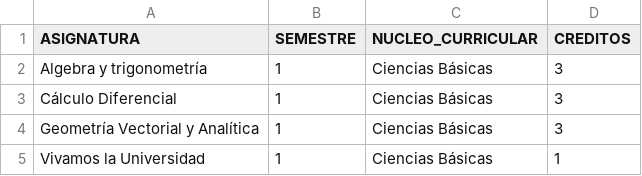
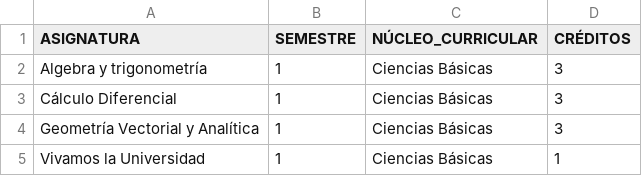
Before and after one commit to Silvana-Velez/Planeci-n_Semestre, a CSV file: Asignaturas.csv, drawn as a sheet; only a part is shown.

Commit message:
Asignaturas.csv

```diff
--- a/Asignaturas.csv
+++ b/Asignaturas.csv
@@ -1,2 +1,2 @@
-ASIGNATURA,SEMESTRE,NUCLEO_CURRICULAR,CREDITOS
+ASIGNATURA,SEMESTRE,NÚCLEO_CURRICULAR,CRÉDITOS
 Algebra y trigonometría,1,Ciencias Básicas,3
```
